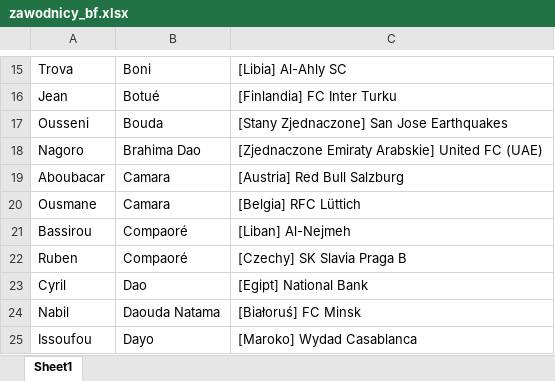
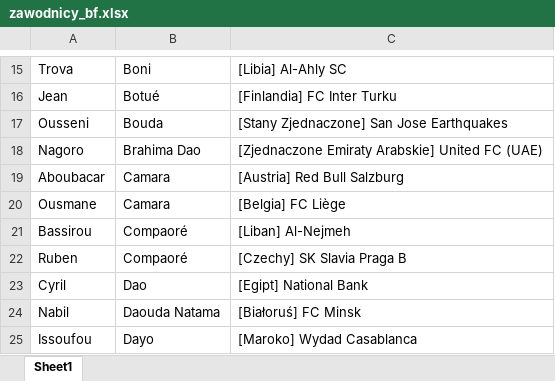
Before and after one commit to patrykus12/nationfootball, an Excel workbook: zawodnicy_bf.xlsx, sheet Sheet1, drawn as a sheet; only a part is shown, gaps mark what is left out; values as stored, in another font and other column widths than the file's, no borders; the diff names each change by its address in the sheet, - before the commit and + after, or states it on an @@ line.

```diff
--- a/zawodnicy_bf.xlsx (sheet Sheet1)
+++ b/zawodnicy_bf.xlsx (sheet Sheet1)
-C20: [Belgia] RFC Lüttich
+C20: [Belgia] FC Liège
```
Also changed, not shown: zawodnicy_br_wszyscy.xlsx, zawodnicy_eg.xlsx, 11 other files.
